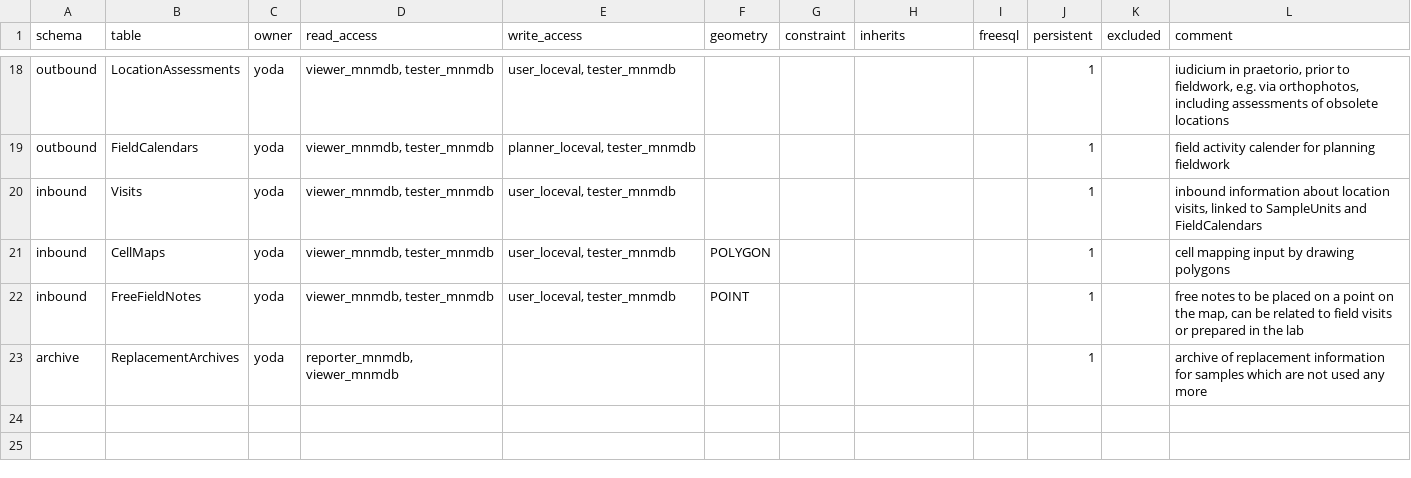
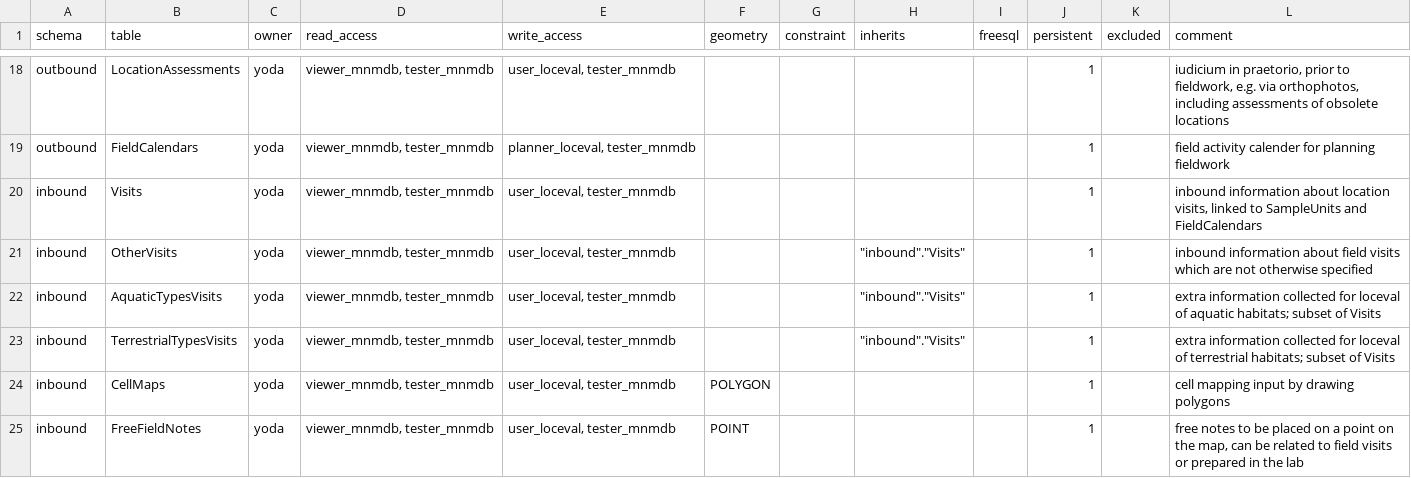
Before and after one commit to inbo/n2khab-mne-monitoring, a CSV file: 900_database_organization/loceval_dev_structure/TABLES.csv, drawn as a sheet; only a part is shown, gaps mark what is left out; the shorter side is filled out with more unchanged rows; the diff names each change by its address in the sheet, - before the commit and + after, or states it on an @@ line.

Commit message:
db_tooldev: loceval heritable Visits (1)

```diff
--- a/900_database_organization/loceval_dev_structure/TABLES.csv
+++ b/900_database_organization/loceval_dev_structure/TABLES.csv
+row 21: inbound | OtherVisits | yoda | viewer_mnmdb, tester_mnmdb | user_loceval, tester_mnmdb |  |  | "inbound"."Visits" |  | 1 |  | inbound information about field visits which are not otherwise specified
+row 22: inbound | AquaticTypesVisits | yoda | viewer_mnmdb, tester_mnmdb | user_loceval, tester_mnmdb |  |  | "inbound"."Visits" |  | 1 |  | extra information collected for loceval of aquatic habitats; subset of Visits
+row 23: inbound | TerrestrialTypesVisits | yoda | viewer_mnmdb, tester_mnmdb | user_loceval, tester_mnmdb |  |  | "inbound"."Visits" |  | 1 |  | extra information collected for loceval of terrestrial habitats; subset of Visits
```
Also changed, not shown: 12 other files.
